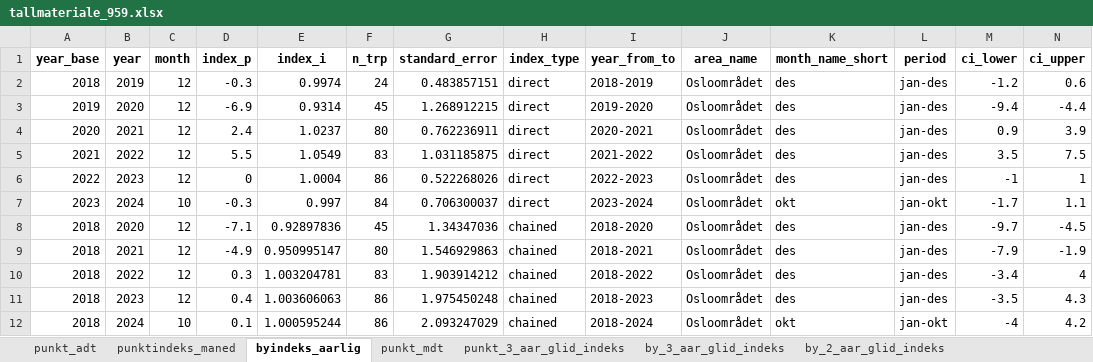
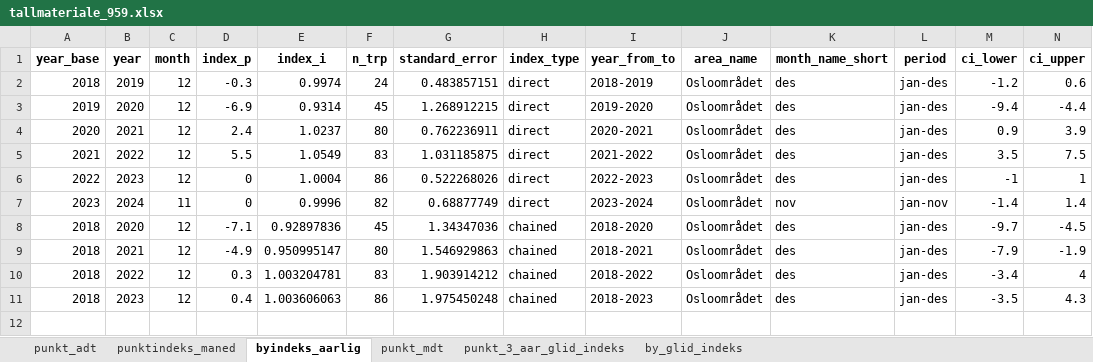
Before and after one commit to snohan/byindeks, an Excel workbook: data_indexpoints_tidy/tallmateriale_959.xlsx, sheet byindeks_aarlig, drawn as a sheet; values as stored, in another font and other column widths than the file's, no borders; the diff names each change by its address in the sheet, - before the commit and + after, or states it on an @@ line.

Commit message:
City index 24-11, 3/4.

```diff
--- a/data_indexpoints_tidy/tallmateriale_959.xlsx (sheet byindeks_aarlig)
+++ b/data_indexpoints_tidy/tallmateriale_959.xlsx (sheet byindeks_aarlig)
-sheet tab: by_3_aar_glid_indeks
+sheet tab: by_glid_indeks
-sheet tab: by_2_aar_glid_indeks
-C7 (month): 10
+C7 (month): 11
-D7 (index_p): -0.3
+D7 (index_p): 0
-E7 (index_i): 0.997
+E7 (index_i): 0.9996
-F7 (n_trp): 84
+F7 (n_trp): 82
-G7 (standard_error): 0.706300037
+G7 (standard_error): 0.68877749
-K7 (month_name_short): okt
+K7 (month_name_short): nov
-L7 (period): jan-okt
+L7 (period): jan-nov
-M7 (ci_lower): -1.7
+M7 (ci_lower): -1.4
-N7 (ci_upper): 1.1
+N7 (ci_upper): 1.4
-row 12: 2018 | 2024 | 10 | 0.1 | 1.000595244 | 86 | 2.093247029 | chained | 2018-2024 | Osloområdet | okt | jan-okt | -4 | 4.2
```
Also changed, not shown: sheet punkt_3_aar_glid_indeks, sheet punkt_mdt, sheet by_glid_indeks, sheet punktindeks_maned, sheet punkt_adt, other sheet tabs, data_indexpoints_tidy/tallmateriale_18952.xlsx, 2 other files.
